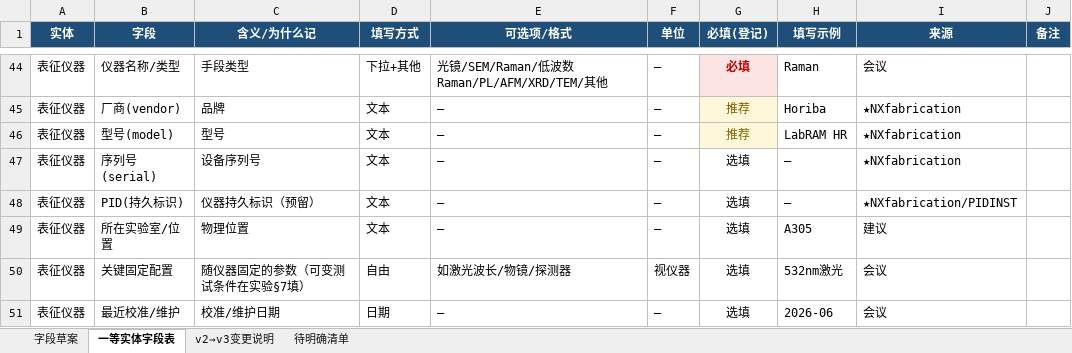
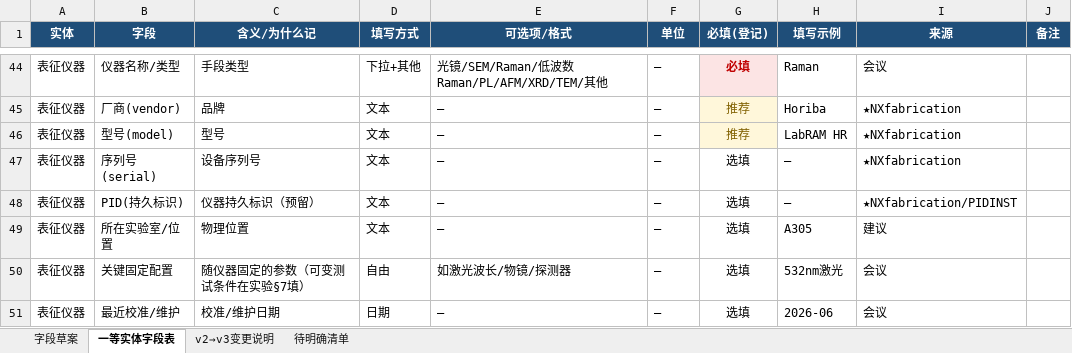
Before and after one commit to RustyPiano/cvd-experiment-data-system, an Excel workbook: docs/standard/字段草案-v3.xlsx, sheet 一等实体字段表, drawn as a sheet; only a part is shown, gaps mark what is left out; values as stored, in another font and other column widths than the file's, no borders; the diff names each change by its address in the sheet, - before the commit and + after, or states it on an @@ line.

```diff
--- a/docs/standard/字段草案-v3.xlsx (sheet 一等实体字段表)
+++ b/docs/standard/字段草案-v3.xlsx (sheet 一等实体字段表)
-F50 (单位): 视仪器
+F50 (单位): —
```
Also changed, not shown: sheet 字段草案, 47 other files.
